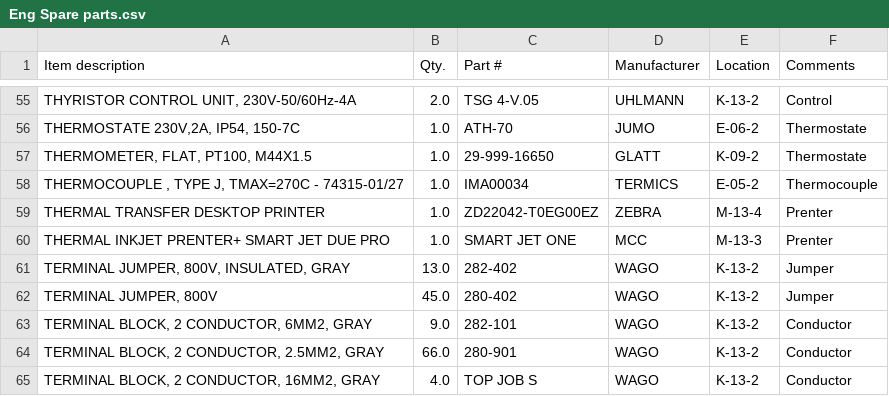
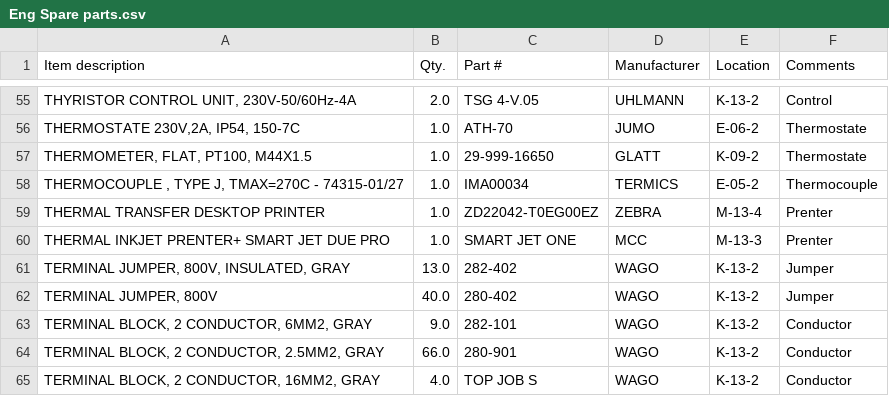
Before and after one commit to shehabsow/SPER-PART, a CSV file: Eng Spare parts.csv, drawn as a sheet; only a part is shown, gaps mark what is left out.

Commit message:
Update Eng Spare parts.csv

```diff
--- a/Eng Spare parts.csv
+++ b/Eng Spare parts.csv
@@ -61,3 +61,3 @@ THERMAL INKJET PRENTER+ SMART JET DUE PRO,1.0,SMART JET ONE,MCC,M-13-3,Prenter
 "TERMINAL JUMPER, 800V, INSULATED, GRAY",13.0,282-402,WAGO,K-13-2,Jumper
-"TERMINAL JUMPER, 800V",45.0,280-402,WAGO,K-13-2,Jumper
+"TERMINAL JUMPER, 800V",40.0,280-402,WAGO,K-13-2,Jumper
 "TERMINAL BLOCK, 2 CONDUCTOR, 6MM2, GRAY",9.0,282-101,WAGO,K-13-2,Conductor
```
